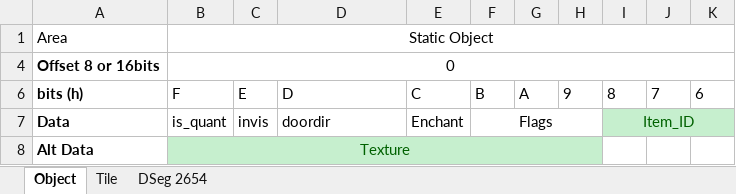
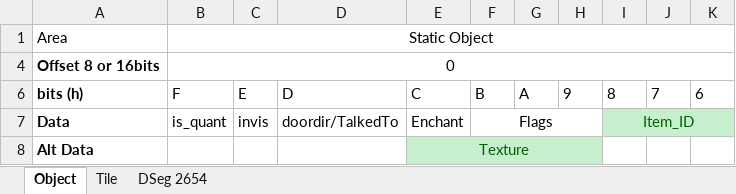
Before and after one commit to hankmorgan/UWReverseEngineering, an Excel workbook: File Research/Game Object Research File.xlsx, sheet Object, drawn as a sheet; only a part is shown; values as stored, in another font and other column widths than the file's, no borders; the diff covers the shown part only; the diff names each change by its address in the sheet, - before the commit and + after, or states it on an @@ line.

```diff
--- a/File Research/Game Object Research File.xlsx (sheet Object)
+++ b/File Research/Game Object Research File.xlsx (sheet Object)
-D7: doordir
+D7: doordir/TalkedTo
-B8: Texture
+B8: (empty)
-B8:D8 fill: #C6EFCE
+B8:D8 fill: none
-B8:H8 merged
-E8: (empty)
+E8: Texture
+E8:H8 merged
```
Also changed, not shown: 13 edited cells and merged cells elsewhere in this sheet, File Research/CommonObjDat UW2.xlsx, 9 other files.
